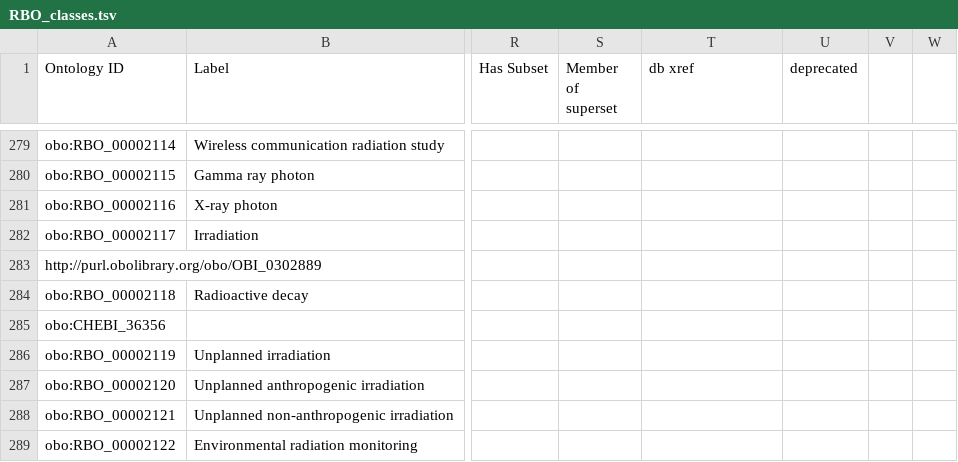
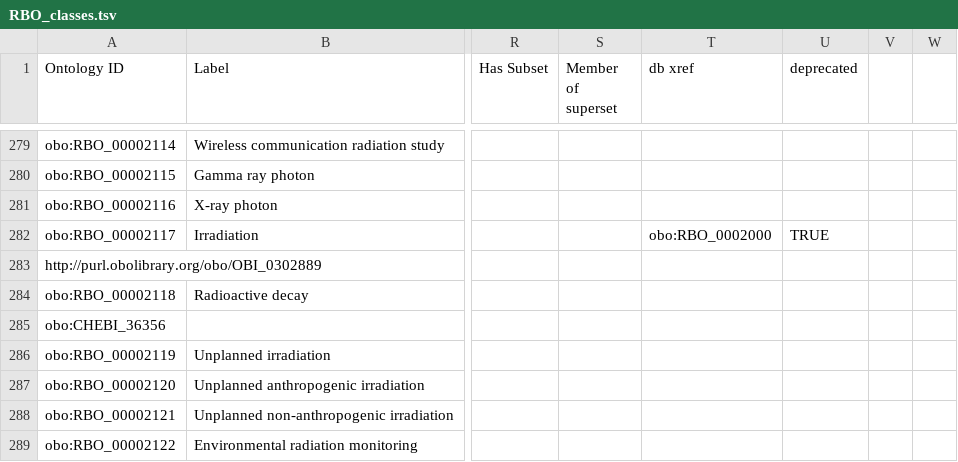
Before and after one commit to Radiobiology-Informatics-Consortium/RBO, a TSV file: src/templates/RBO_classes.tsv, drawn as a sheet; only a part is shown, gaps mark what is left out; the diff names each change by its address in the sheet, - before the commit and + after, or states it on an @@ line.

Commit message:
deprecate RBO:00002117 and set dbxref to 0002000 [#150]

```diff
--- a/src/templates/RBO_classes.tsv
+++ b/src/templates/RBO_classes.tsv
-T282 (db xref): (empty)
+T282 (db xref): obo:RBO_0002000
-U282 (deprecated): (empty)
+U282 (deprecated): TRUE
```
